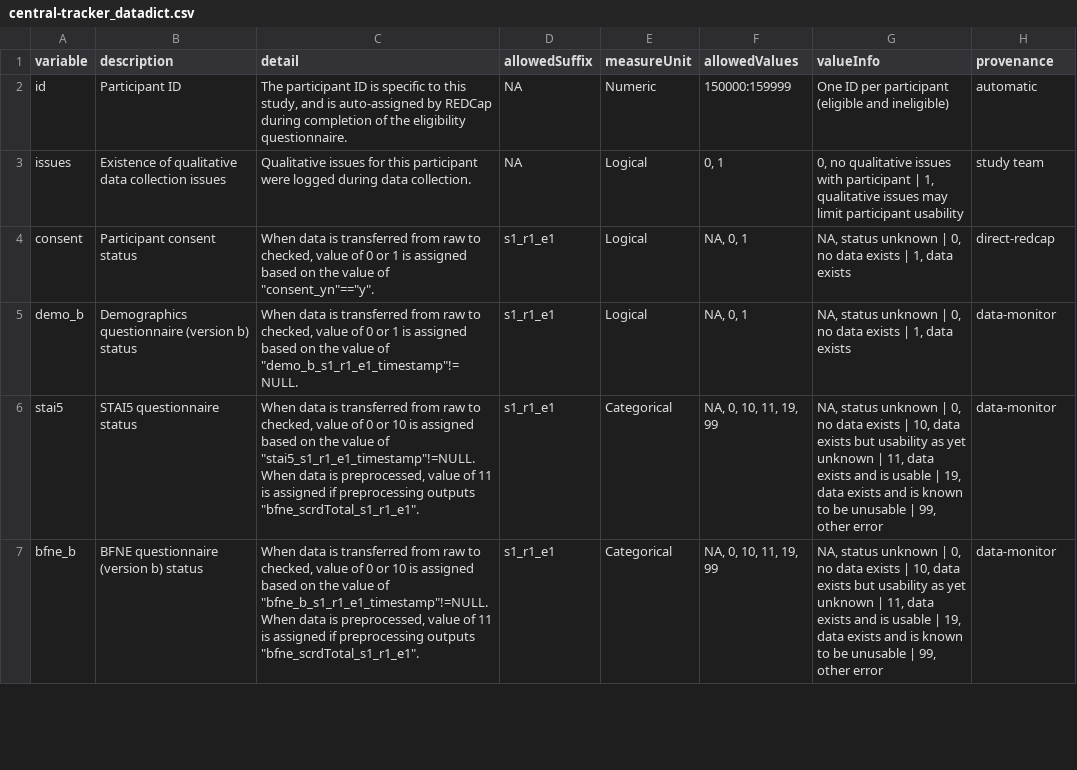
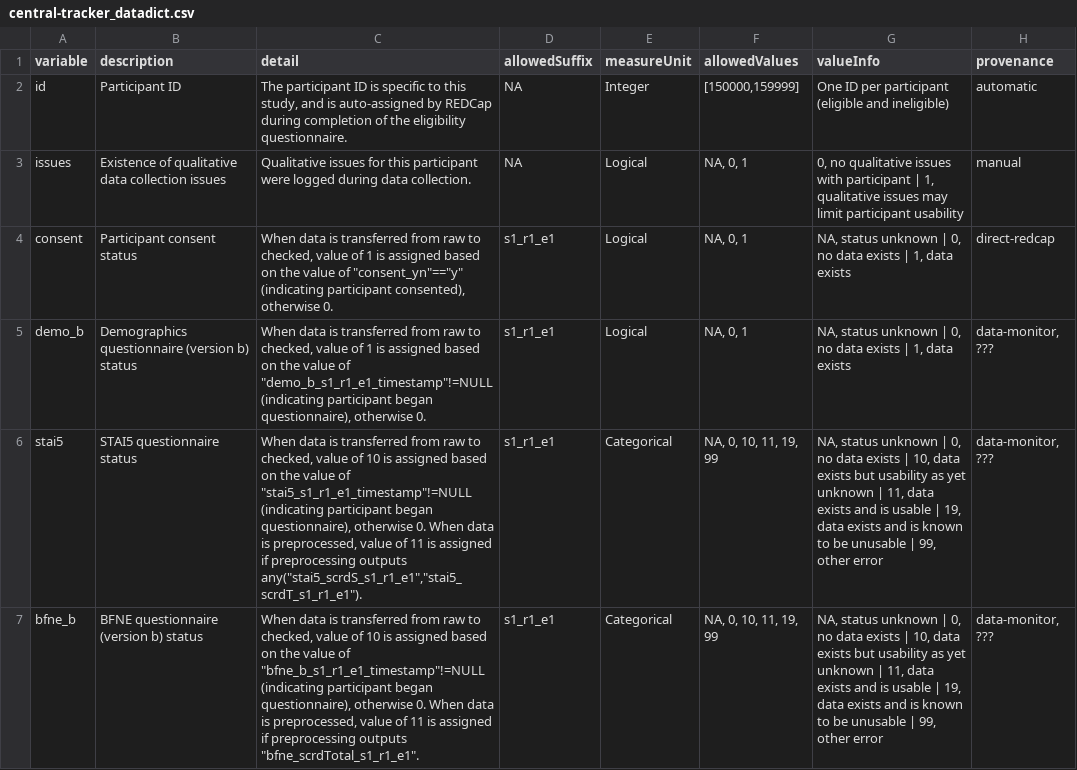
Before and after one commit to NDCLab/readAloud-valence-dataset, a CSV file: data-monitoring/data-dictionary/central-tracker_datadict.csv, drawn as a sheet; only a part is shown; the diff covers the shown part only; the diff names each change by its address in the sheet, - before the commit and + after, or states it on an @@ line.

```diff
--- a/data-monitoring/data-dictionary/central-tracker_datadict.csv
+++ b/data-monitoring/data-dictionary/central-tracker_datadict.csv
-E2 (measureUnit): Numeric
+E2 (measureUnit): Integer
-F2 (allowedValues): 150000:159999
+F2 (allowedValues): [150000,159999]
-F3 (allowedValues): 0, 1
+F3 (allowedValues): NA, 0, 1
-H3 (provenance): study team
+H3 (provenance): manual
-C4 (detail): …value of 0 or 1 is assigned based on the value of "consent_yn"=="y".
+C4 (detail): …value of 1 is assigned based on the value of "consent_yn"=="y" (indicating participant consented), otherwise 0.
-C5 (detail): …value of 0 or 1 is assigned based on the value of "demo_b_s1_r1_e1_timestamp"!=NULL.
+C5 (detail): …value of 1 is assigned based on the value of "demo_b_s1_r1_e1_timestamp"!=NULL (indicating participant began questionnaire), otherwise 0.
-H5:H7 (provenance): data-monitor
+H5:H7 (provenance): data-monitor, ???
-C6 (detail): …value of 0 or 10 is assigned based on the value of "stai5_s1_r1_e1_timestamp"!=NULL. When data is preprocessed, value of 11 is assigned if preprocessing outputs "bfne_scrdTotal_s1_r1_e1".
+C6 (detail): …value of 10 is assigned based on the value of "stai5_s1_r1_e1_timestamp"!=NULL (indicating participant began questionnaire), otherwise 0. When data is preprocessed, value of 11 is assigned if preprocessing outputs any("stai5_scrdS_s1_r1_e1","stai5_scrdT_s1_r1_e1").
-C7 (detail): …value of 0 or 10 is assigned based on the value of "bfne_b_s1_r1_e1_timestamp"!=NULL. When data…
+C7 (detail): …value of 10 is assigned based on the value of "bfne_b_s1_r1_e1_timestamp"!=NULL (indicating participant began questionnaire), otherwise 0. When data…
```
Also changed, not shown: 1 added row, 2 removed rows and 28 edited cells elsewhere in this file, data-monitoring/data-dictionary/ari_datadict.csv, data-monitoring/data-dictionary/bmis_datadict.csv, 10 other files.
